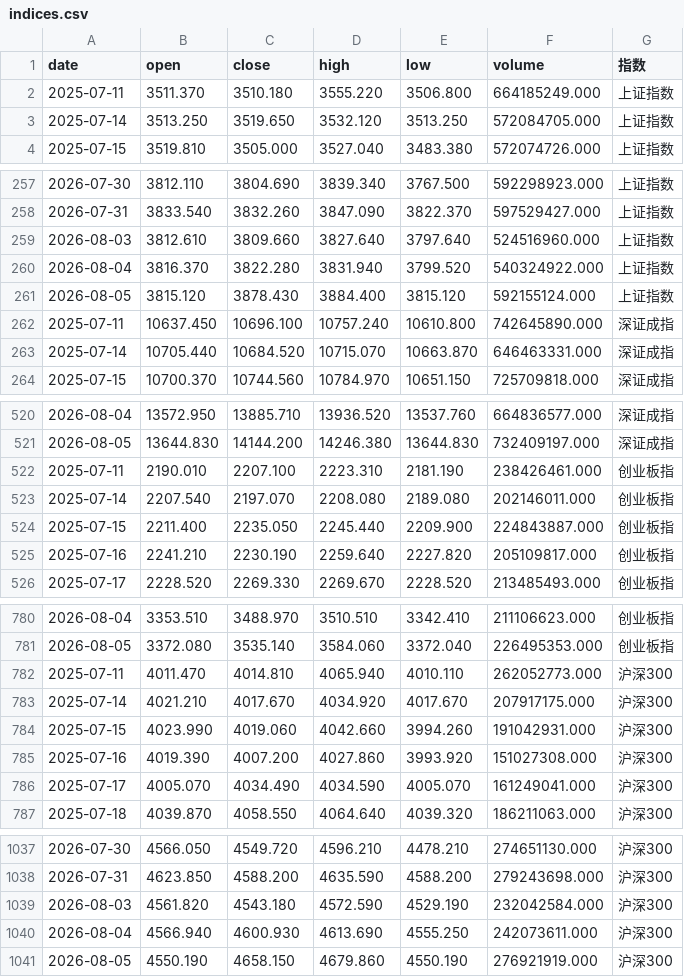
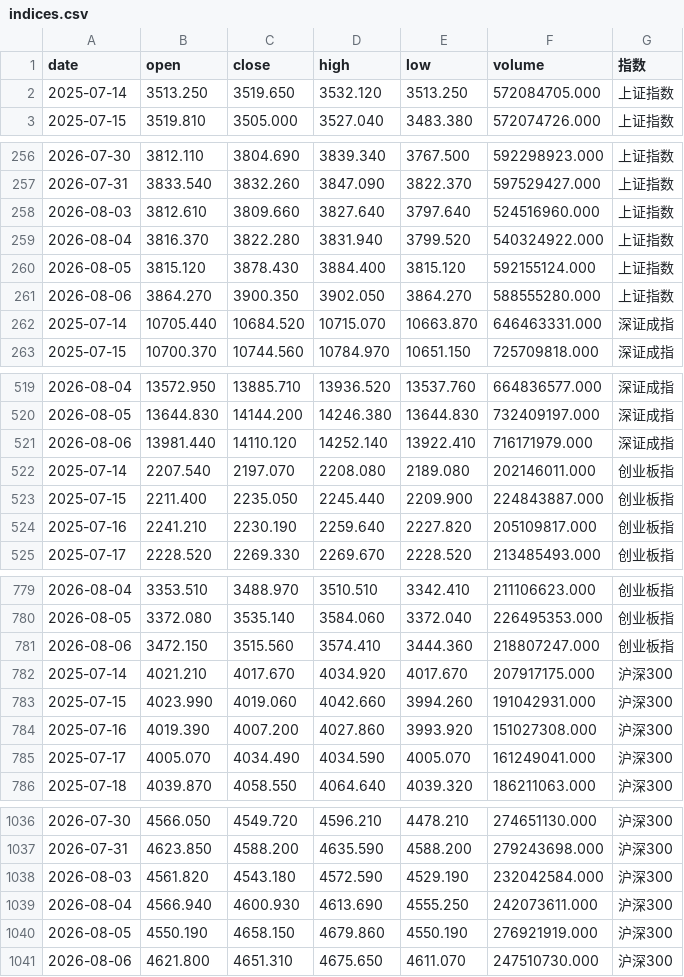
Before and after one commit to yiongq/astock-radar, a CSV file: data/latest/indices.csv, drawn as a sheet; only a part is shown, gaps mark what is left out; removed rows and columns are numbered as before the commit, all else as after; the diff names each change by its address in the sheet, - before the commit and + after, or states it on an @@ line.

```diff
--- a/data/latest/indices.csv
+++ b/data/latest/indices.csv
-row 2: 2025-07-11 | 3511.370 | 3510.180 | 3555.220 | 3506.800 | 664185249.000 | 上证指数
-row 262: 2025-07-11 | 10637.450 | 10696.100 | 10757.240 | 10610.800 | 742645890.000 | 深证成指
+row 261: 2026-08-06 | 3864.270 | 3900.350 | 3902.050 | 3864.270 | 588555280.000 | 上证指数
-row 522: 2025-07-11 | 2190.010 | 2207.100 | 2223.310 | 2181.190 | 238426461.000 | 创业板指
+row 521: 2026-08-06 | 13981.440 | 14110.120 | 14252.140 | 13922.410 | 716171979.000 | 深证成指
-row 782: 2025-07-11 | 4011.470 | 4014.810 | 4065.940 | 4010.110 | 262052773.000 | 沪深300
+row 781: 2026-08-06 | 3472.150 | 3515.560 | 3574.410 | 3444.360 | 218807247.000 | 创业板指
+row 1041: 2026-08-06 | 4621.800 | 4651.310 | 4675.650 | 4611.070 | 247510730.000 | 沪深300
```
Also changed, not shown: data/latest/klines.csv, data/latest/spot.csv, 10 other files.
